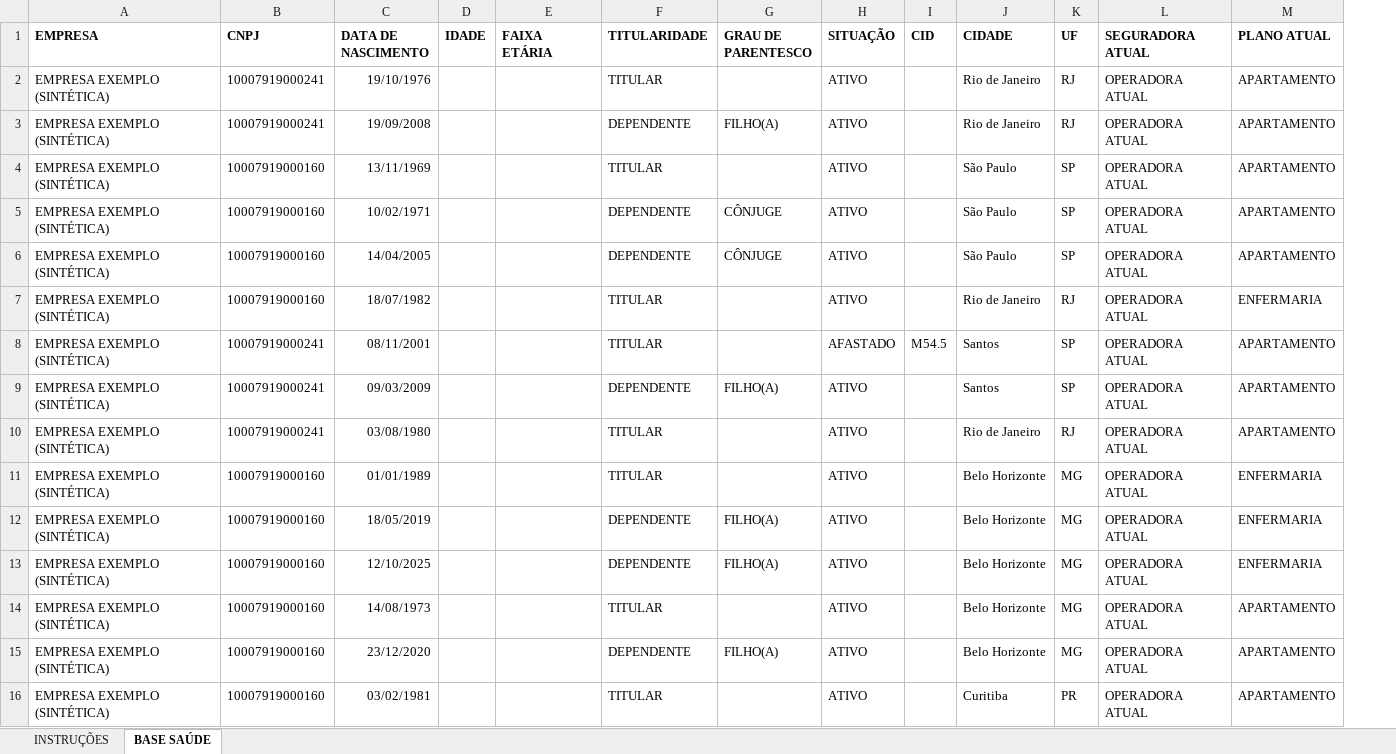
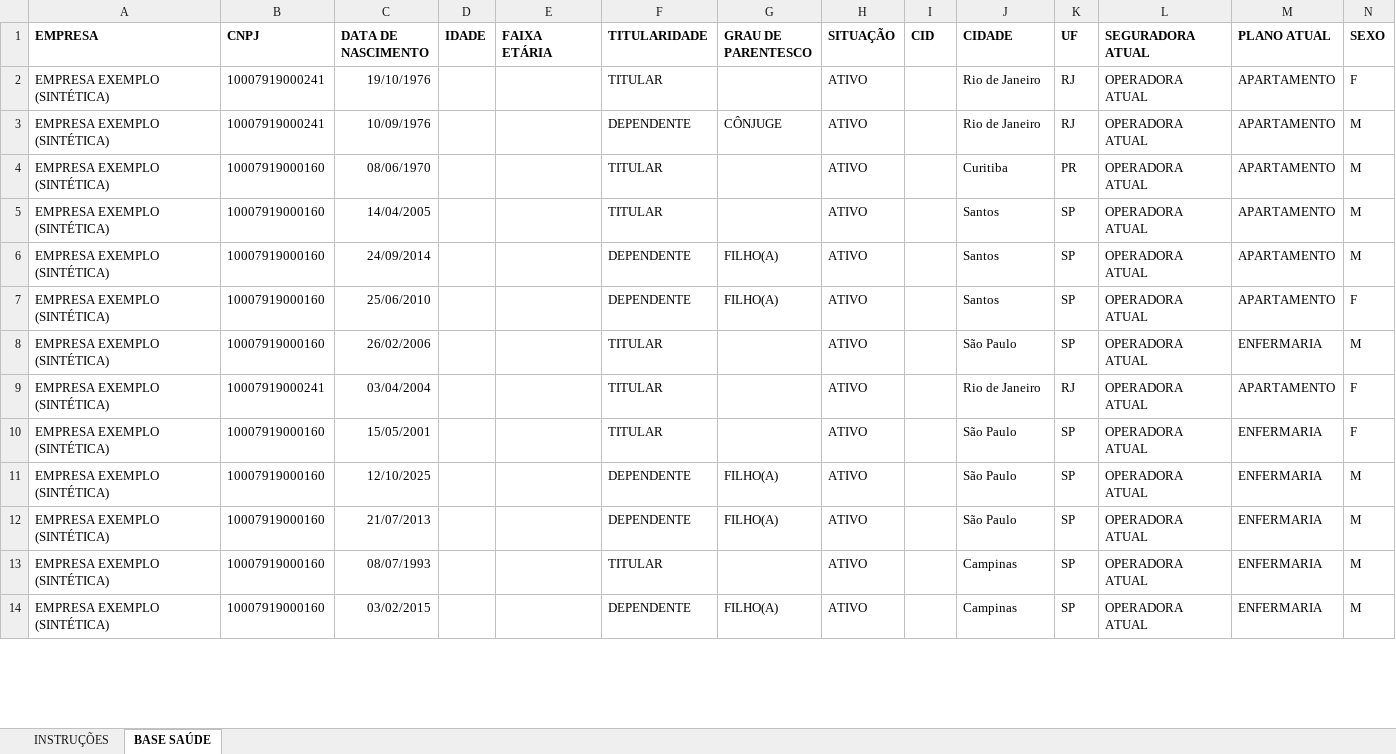
Before and after one commit to gbastossaude/assistente, an Excel workbook: templates/BASE_SINTETICA_EXEMPLO.xlsm, sheet BASE SAÚDE, drawn as a sheet; only a part is shown; values as stored, in another font and other column widths than the file's, no borders; removed rows and columns are numbered as before the commit, all else as after; the diff covers the shown part only; the diff names each change by its address in the sheet, - before the commit and + after, or states it on an @@ line.

```diff
--- a/templates/BASE_SINTETICA_EXEMPLO.xlsm (sheet BASE SAÚDE)
+++ b/templates/BASE_SINTETICA_EXEMPLO.xlsm (sheet BASE SAÚDE)
+column N (SEXO), rows 2-6: F | M | M | M | M; rows 9-13: F | F | M | M | M
-C3 (DATA DE NASCIMENTO): 19/09/2008
+C3 (DATA DE NASCIMENTO): 10/09/1976
-G3 (GRAU DE PARENTESCO): FILHO(A)
+G3 (GRAU DE PARENTESCO): CÔNJUGE
-C4 (DATA DE NASCIMENTO): 13/11/1969
+C4 (DATA DE NASCIMENTO): 08/06/1970
-J4 (CIDADE): São Paulo
+J4 (CIDADE): Curitiba
-K4 (UF): SP
+K4 (UF): PR
-row 5: EMPRESA EXEMPLO (SINTÉTICA) | 10007919000160 | 10/02/1971 |  |  | DEPENDENTE | CÔNJUGE | ATIVO |  | São Paulo | SP | OPERADORA ATUAL | APARTAMENTO
-F5 (TITULARIDADE): DEPENDENTE
+F5 (TITULARIDADE): TITULAR
-G5 (GRAU DE PARENTESCO): CÔNJUGE
+G5 (GRAU DE PARENTESCO): (empty)
-J5 (CIDADE): São Paulo
+J5 (CIDADE): Santos
-row 7: EMPRESA EXEMPLO (SINTÉTICA) | 10007919000160 | 18/07/1982 |  |  | TITULAR |  | ATIVO |  | Rio de Janeiro | RJ | OPERADORA ATUAL | ENFERMARIA
-row 8: EMPRESA EXEMPLO (SINTÉTICA) | 10007919000241 | 08/11/2001 |  |  | TITULAR |  | AFASTADO | M54.5 | Santos | SP | OPERADORA ATUAL | APARTAMENTO
-B6 (CNPJ): 10007919000241
+B6 (CNPJ): 10007919000160
-C6 (DATA DE NASCIMENTO): 09/03/2009
+C6 (DATA DE NASCIMENTO): 24/09/2014
+row 7: EMPRESA EXEMPLO (SINTÉTICA) | 10007919000160 | 25/06/2010 |  |  | DEPENDENTE | FILHO(A) | ATIVO |  | Santos | SP | OPERADORA ATUAL | APARTAMENTO | F
+row 8: EMPRESA EXEMPLO (SINTÉTICA) | 10007919000160 | 26/02/2006 |  |  | TITULAR |  | ATIVO |  | São Paulo | SP | OPERADORA ATUAL | ENFERMARIA | M
-C9 (DATA DE NASCIMENTO): 03/08/1980
+C9 (DATA DE NASCIMENTO): 03/04/2004
-C10 (DATA DE NASCIMENTO): 01/01/1989
+C10 (DATA DE NASCIMENTO): 15/05/2001
-J10 (CIDADE): Belo Horizonte
+J10 (CIDADE): São Paulo
-K10 (UF): MG
+K10 (UF): SP
-row 12: EMPRESA EXEMPLO (SINTÉTICA) | 10007919000160 | 18/05/2019 |  |  | DEPENDENTE | FILHO(A) | ATIVO |  | Belo Horizonte | MG | OPERADORA ATUAL | ENFERMARIA
-J11 (CIDADE): Belo Horizonte
+J11 (CIDADE): São Paulo
-K11 (UF): MG
+K11 (UF): SP
-row 14: EMPRESA EXEMPLO (SINTÉTICA) | 10007919000160 | 14/08/1973 |  |  | TITULAR |  | ATIVO |  | Belo Horizonte | MG | OPERADORA ATUAL | APARTAMENTO
-C12 (DATA DE NASCIMENTO): 23/12/2020
+C12 (DATA DE NASCIMENTO): 21/07/2013
-J12 (CIDADE): Belo Horizonte
+J12 (CIDADE): São Paulo
-K12 (UF): MG
+K12 (UF): SP
-M12:M13 (PLANO ATUAL): APARTAMENTO
+M12:M13 (PLANO ATUAL): ENFERMARIA
-C13 (DATA DE NASCIMENTO): 03/02/1981
+C13 (DATA DE NASCIMENTO): 08/07/1993
-J13 (CIDADE): Curitiba
+J13 (CIDADE): Campinas
-K13 (UF): PR
+K13 (UF): SP
+row 14: EMPRESA EXEMPLO (SINTÉTICA) | 10007919000160 | 03/02/2015 |  |  | DEPENDENTE | FILHO(A) | ATIVO |  | Campinas | SP | OPERADORA ATUAL | ENFERMARIA | M
```
Also changed, not shown: 67 added rows, 65 removed rows and 442 edited cells elsewhere in this sheet, sheet INSTRUÇÕES, 44 other files.
